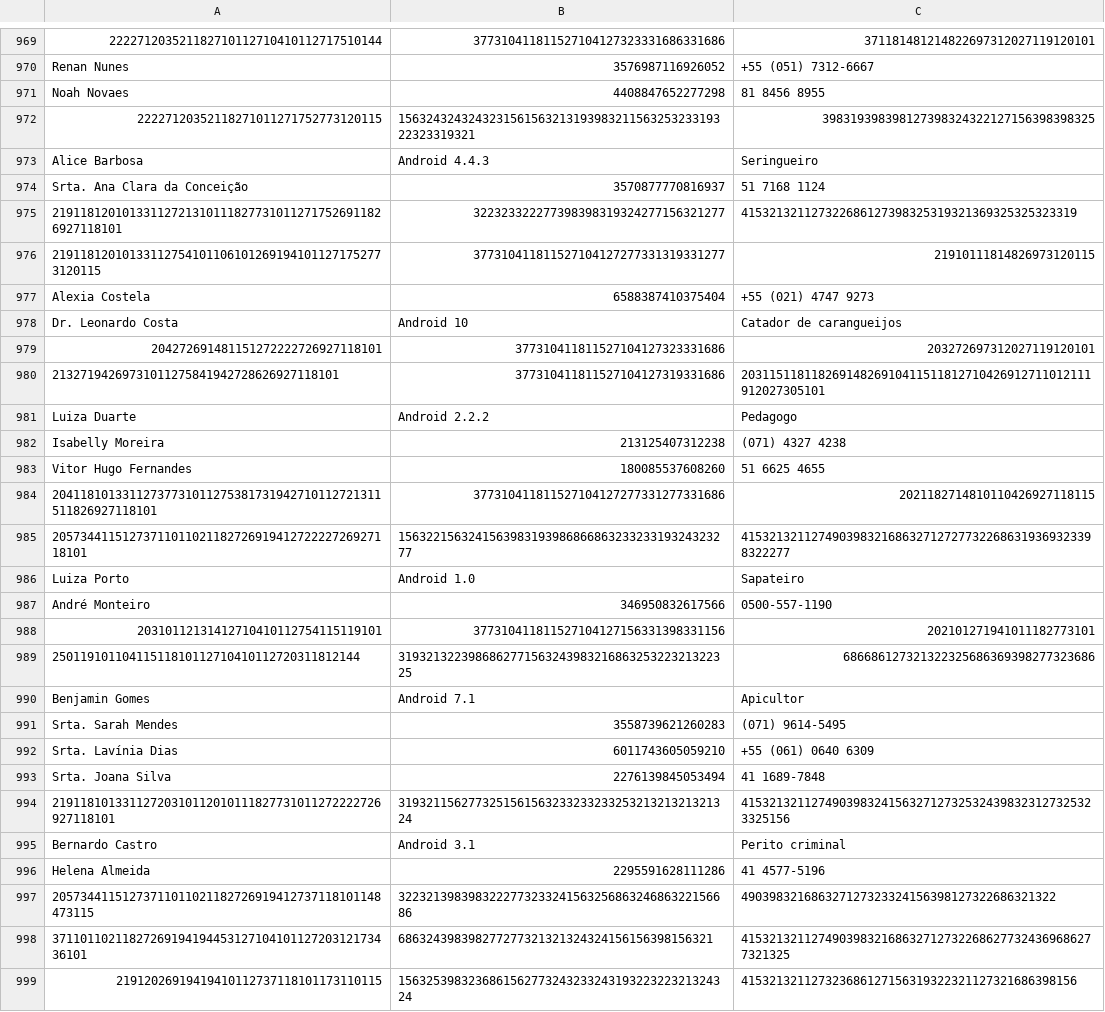
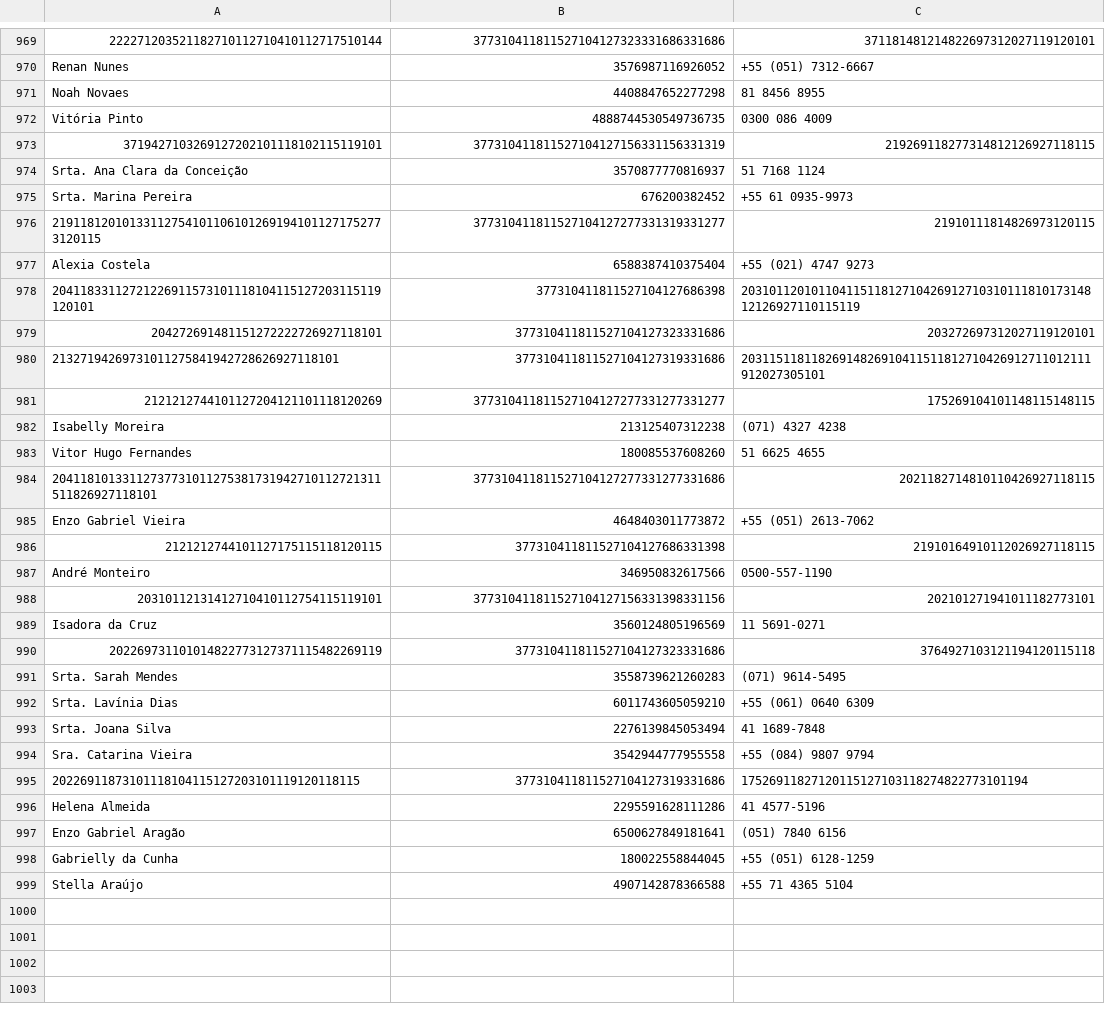
Before and after one commit to Dom-Juan/TCC-2, a CSV file: jupyter-notebook/final/dataset_encriptado_sigmoid.csv, drawn as a sheet; only a part is shown, gaps mark what is left out; the diff covers the shown part only.

```diff
--- a/jupyter-notebook/final/dataset_encriptado_sigmoid.csv
+++ b/jupyter-notebook/final/dataset_encriptado_sigmoid.csv
@@ -971,12 +971,12 @@ Renan Nunes,3576987116926052,+55 (051) 7312-6667
 Noah Novaes,4408847652277298,81 8456 8955
-22227120352118271011271752773120115,156324324324323156156321319398321156325323319322323319321,398319398398127398324322127156398398325
-Alice Barbosa,Android 4.4.3,Seringueiro
+Vitória Pinto,4888744530549736735,0300 086 4009
+3719427103269127202101118102115119101,377310411811527104127156331156331319,219269118277314812126927118115
 Srta. Ana Clara da Conceição,3570877770816937,51 7168 1124
-219118120101331127213101118277310112717526911826927118101,322323322277398398319324277156321277,415321321127322686127398325319321369325325323319
+Srta. Marina Pereira,676200382452,+55 61 0935-9973
 219118120101331127541011061012691941011271752773120115,377310411811527104127277331319331277,21910111814826973120115
 Alexia Costela,6588387410375404,+55 (021) 4747 9273
-Dr. Leonardo Costa,Android 10,Catador de carangueijos
+20411833112721226911573101118104115127203115119120101,377310411811527104127686398,2031011201011041151181271042691271031011181017314812126927110115119
 204272691481151272222726927118101,377310411811527104127323331686,203272697312027119120101
 21327194269731011275841942728626927118101,377310411811527104127319331686,20311511811826914826910411511812710426912711012111912027305101
-Luiza Duarte,Android 2.2.2,Pedagogo
+2121212744101127204121101118120269,377310411811527104127277331277331277,175269104101148115148115
 Isabelly Moreira,213125407312238,(071) 4327 4238
@@ -984,8 +984,8 @@ Vitor Hugo Fernandes,180085537608260,51 6625 4655
 20411810133112737731011275381731942710112721311511826927118101,377310411811527104127277331277331686,2021182714810110426927118115
-2057344115127371101102118272691941272222726927118101,156322156324156398319398686686323323319324323277,415321321127490398321686327127277322686319369323398322277
-Luiza Porto,Android 1.0,Sapateiro
+Enzo Gabriel Vieira,4648403011773872,+55 (051) 2613-7062
+2121212744101127175115118120115,377310411811527104127686331398,21910164910112026927118115
 André Monteiro,346950832617566,0500-557-1190
 20310112131412710410112754115119101,377310411811527104127156331398331156,202101271941011182773101
-25011910110411511810112710410112720311812144,319321322398686277156324398321686325322321322325,686686127321322325686369398277323686
-Benjamin Gomes,Android 7.1,Apicultor
+Isadora da Cruz,3560124805196569,11 5691-0271
+202269731101014822773127371115482269119,377310411811527104127323331686,3764927103121194120115118
 Srta. Sarah Mendes,3558739621260283,(071) 9614-5495
@@ -993,7 +993,7 @@ Srta. Lavínia Dias,6011743605059210,+55 (061) 0640 6309
 Srta. Joana Silva,2276139845053494,41 1689-7848
-21911810133112720310112010111827731011272222726927118101,319321156277325156156323323323325321321321321324,415321321127490398324156327127325324398323127325323325156
-Bernardo Castro,Android 3.1,Perito criminal
+Sra. Catarina Vieira,3542944777955558,+55 (084) 9807 9794
+20226911873101118104115127203101119120118115,377310411811527104127319331686,17526911827120115127103118274822773101194
 Helena Almeida,2295591628111286,41 4577-5196
-20573441151273711011021182726919412737118101148473115,322321398398322277323324156325686324686322156686,490398321686327127323324156398127322686321322
-3711011021182726919419445312710410112720312173436101,686324398398277277321321324324156156398156321,415321321127490398321686327127322686277324369686277321325
-21912026919419410112737118101173110115,156325398323686156277324323324319322322321324324,415321321127323686127156319322321127321686398156
+Enzo Gabriel Aragão,6500627849181641,(051) 7840 6156
+Gabrielly da Cunha,180022558844045,+55 (051) 6128-1259
+Stella Araújo,4907142878366588,+55 71 4365 5104
```
Also changed, not shown: 18 added rows and 18 removed rows elsewhere in this file, jupyter-notebook/final/dataset2_encriptado_hard_sigmoid.csv, jupyter-notebook/final/dataset_encriptado_relu.csv, 22 other files.
